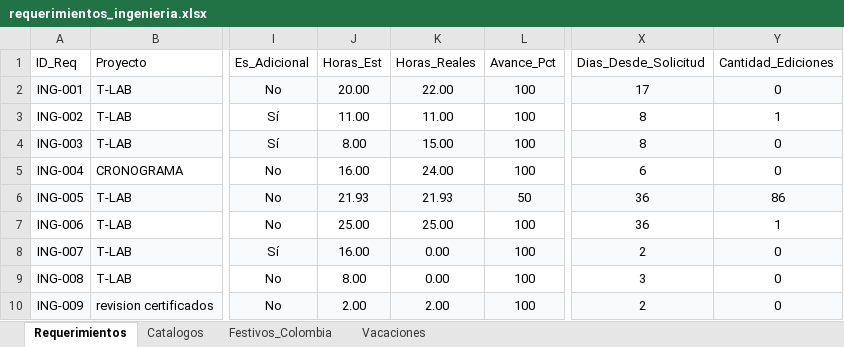
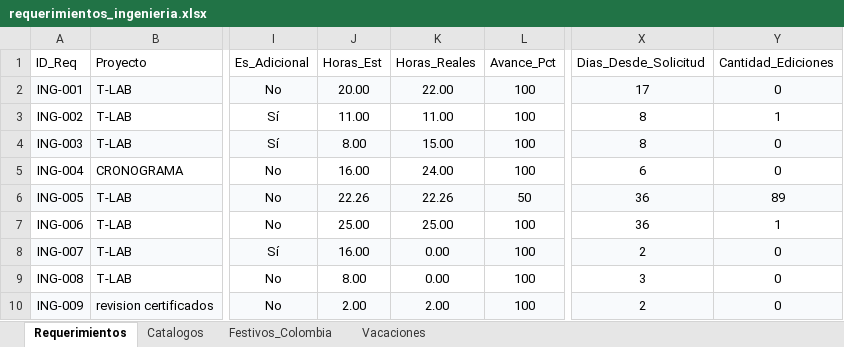
Before and after one commit to morenomolinasamantha-wq/control-avance-ingenieria, an Excel workbook: requerimientos_ingenieria.xlsx, sheet Requerimientos, drawn as a sheet; only a part is shown, gaps mark what is left out; values as stored, in another font and other column widths than the file's, no borders; the diff names each change by its address in the sheet, - before the commit and + after, or states it on an @@ line.

Commit message:
[skip ci] Actualizar requerimientos_ingenieria.xlsx desde tablero web

```diff
--- a/requerimientos_ingenieria.xlsx (sheet Requerimientos)
+++ b/requerimientos_ingenieria.xlsx (sheet Requerimientos)
-J6 (Horas_Est): 21.93
+J6 (Horas_Est): 22.26
-K6 (Horas_Reales): 21.93
+K6 (Horas_Reales): 22.26
-Y6 (Cantidad_Ediciones): 86
+Y6 (Cantidad_Ediciones): 89
```
